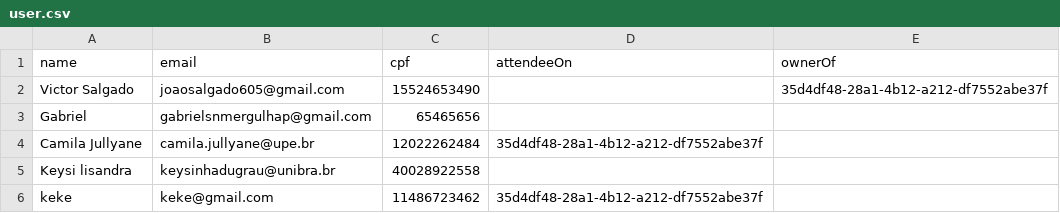
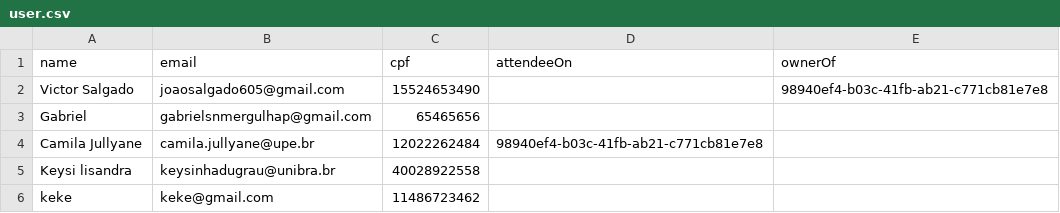
Before and after one commit to camilajullyane/CRUD-event, a CSV file: DB/user.csv, drawn as a sheet.

```diff
--- a/DB/user.csv
+++ b/DB/user.csv
@@ -1,6 +1,6 @@
 name,email,cpf,attendeeOn,ownerOf
-Victor Salgado,joaosalgado605@gmail.com,15524653490,,35d4df48-28a1-4b12-a212-df7552abe37f
+Victor Salgado,joaosalgado605@gmail.com,15524653490,,98940ef4-b03c-41fb-ab21-c771cb81e7e8
 Gabriel,gabrielsnmergulhap@gmail.com,65465656,,
-Camila Jullyane,camila.jullyane@upe.br,12022262484,35d4df48-28a1-4b12-a212-df7552abe37f,
+Camila Jullyane,camila.jullyane@upe.br,12022262484,98940ef4-b03c-41fb-ab21-c771cb81e7e8,
 Keysi lisandra,keysinhadugrau@unibra.br,40028922558,,
-keke,keke@gmail.com,11486723462,35d4df48-28a1-4b12-a212-df7552abe37f,
+keke,keke@gmail.com,11486723462,,
```
Also changed, not shown: 4 other files.
